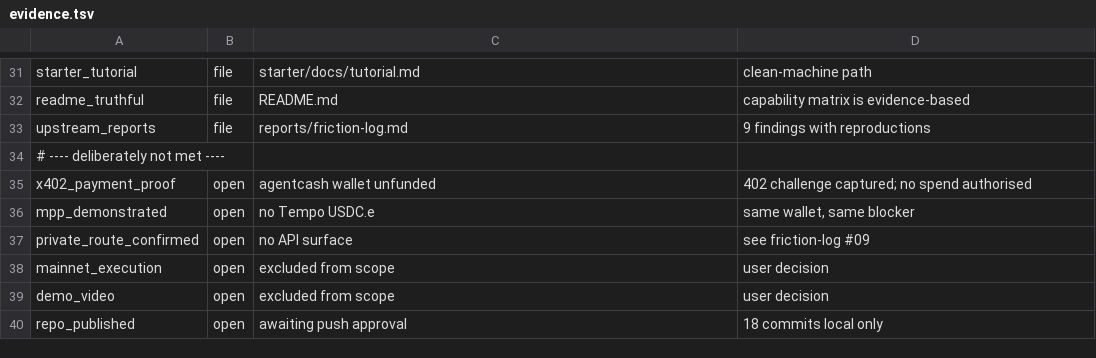
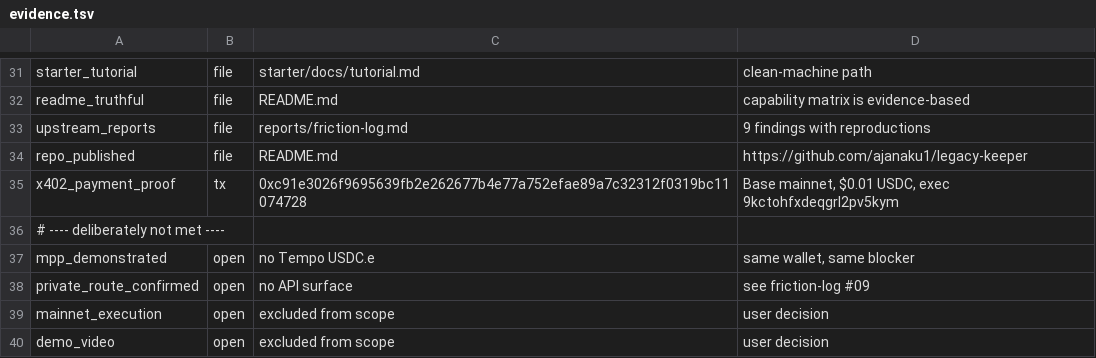
Before and after one commit to ajanaku1/legacy-keeper, a TSV file: loop/guardrails/evidence.tsv, drawn as a sheet; only a part is shown, gaps mark what is left out.

Commit message:
x402 settled on Base mainnet, and what it did not prove
Paid $0.01 USDC for approval-risk-rescan. Payment worked end to end:
Base tx 0xc91e3026..., execution 9kctohfxdeqgrl2pv5kym, receipt
confirmed in block 49206235.

The result did not answer the question I built it to answer. The
listing's inputSchema is an empty object, so it takes no arguments and
reads a hardcoded demo LINK approval on Sepolia. It returned
MAX_UINT256 for an address this project has never touched.

So the x402 rail is proven and the product role is not. I had described
this as buying an independent read of OUR allowance; it is not that,
and the README no longer implies it is. Recorded as friction-log #10:
paid listings are demonstrations rather than services you can point at
your own state, which limits the marketplace more than the payment
protocol does.

evidence map: 25/29 proven, 4 open. repo_published closed too.

```diff
--- a/loop/guardrails/evidence.tsv
+++ b/loop/guardrails/evidence.tsv
@@ -33,4 +33,5 @@ readme_truthful	file	README.md	capability matrix is evidence-based
 upstream_reports	file	reports/friction-log.md	9 findings with reproductions
+repo_published	file	README.md	https://github.com/ajanaku1/legacy-keeper
+x402_payment_proof	tx	0xc91e3026f9695639fb2e262677b4e77a752efae89a7c32312f0319bc11074728	Base mainnet, $0.01 USDC, exec 9kctohfxdeqgrl2pv5kym
 # ---- deliberately not met ----
-x402_payment_proof	open	agentcash wallet unfunded	402 challenge captured; no spend authorised
 mpp_demonstrated	open	no Tempo USDC.e	same wallet, same blocker
@@ -39,2 +40 @@ mainnet_execution	open	excluded from scope	user decision
 demo_video	open	excluded from scope	user decision
-repo_published	open	awaiting push approval	18 commits local only
```
Also changed, not shown: 1 other file.
